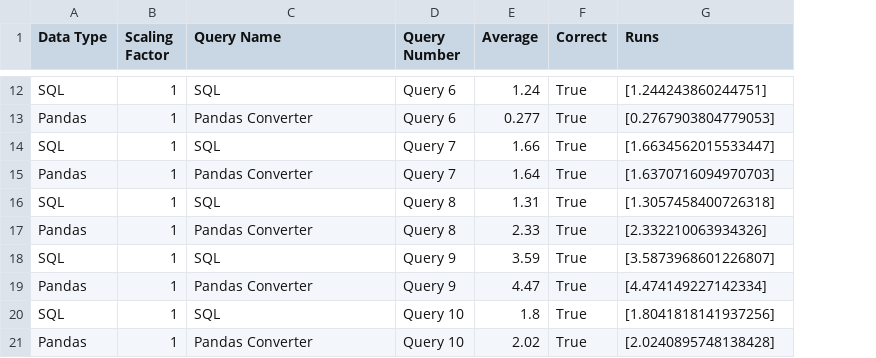
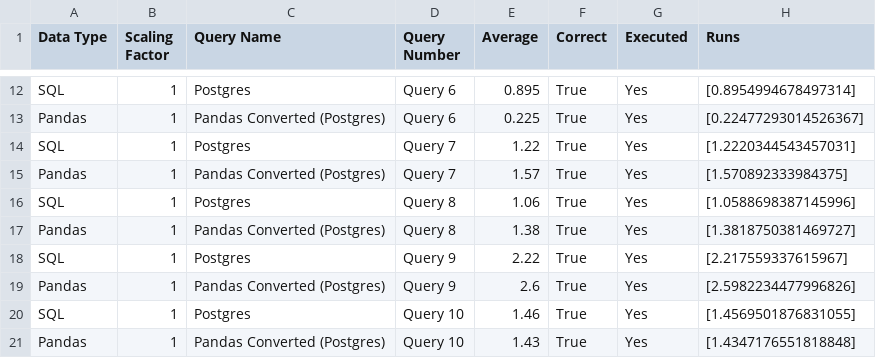
Before and after one commit to groegercesg/QueryBridge, a CSV file: benchmarking/test_results/all_queries_test_results.csv, drawn as a sheet; only a part is shown, gaps mark what is left out; addresses are those after the commit; the diff covers the shown part only; the diff names each change by its address in the sheet, - before the commit and + after, or states it on an @@ line.

```diff
--- a/benchmarking/test_results/all_queries_test_results.csv
+++ b/benchmarking/test_results/all_queries_test_results.csv
+column G (Executed), rows 12-21: all Yes
-C12 (Query Name): SQL
+C12 (Query Name): Postgres
-E12 (Average): 1.24
+E12 (Average): 0.895
-H12 (Runs): [1.244243860244751]
+H12 (Runs): [0.8954994678497314]
-C13 (Query Name): Pandas Converter
+C13 (Query Name): Pandas Converted (Postgres)
-E13 (Average): 0.277
+E13 (Average): 0.225
-H13 (Runs): [0.2767903804779053]
+H13 (Runs): [0.22477293014526367]
-C14 (Query Name): SQL
+C14 (Query Name): Postgres
-E14 (Average): 1.66
+E14 (Average): 1.22
-H14 (Runs): [1.6634562015533447]
+H14 (Runs): [1.2220344543457031]
-C15 (Query Name): Pandas Converter
+C15 (Query Name): Pandas Converted (Postgres)
-E15 (Average): 1.64
+E15 (Average): 1.57
-H15 (Runs): [1.6370716094970703]
+H15 (Runs): [1.570892333984375]
-C16 (Query Name): SQL
+C16 (Query Name): Postgres
-E16 (Average): 1.31
+E16 (Average): 1.06
-H16 (Runs): [1.3057458400726318]
+H16 (Runs): [1.0588698387145996]
-C17 (Query Name): Pandas Converter
+C17 (Query Name): Pandas Converted (Postgres)
-E17 (Average): 2.33
+E17 (Average): 1.38
-H17 (Runs): [2.332210063934326]
+H17 (Runs): [1.3818750381469727]
-C18 (Query Name): SQL
+C18 (Query Name): Postgres
-E18 (Average): 3.59
+E18 (Average): 2.22
-H18 (Runs): [3.5873968601226807]
+H18 (Runs): [2.217559337615967]
-C19 (Query Name): Pandas Converter
+C19 (Query Name): Pandas Converted (Postgres)
-E19 (Average): 4.47
+E19 (Average): 2.6
-H19 (Runs): [4.474149227142334]
+H19 (Runs): [2.5982234477996826]
-C20 (Query Name): SQL
+C20 (Query Name): Postgres
-E20 (Average): 1.8
+E20 (Average): 1.46
-H20 (Runs): [1.8041818141937256]
+H20 (Runs): [1.4569501876831055]
-C21 (Query Name): Pandas Converter
+C21 (Query Name): Pandas Converted (Postgres)
-E21 (Average): 2.02
+E21 (Average): 1.43
-H21 (Runs): [2.0240895748138428]
+H21 (Runs): [1.4347176551818848]
```
Also changed, not shown: 102 edited cells elsewhere in this file, 6 other files.
